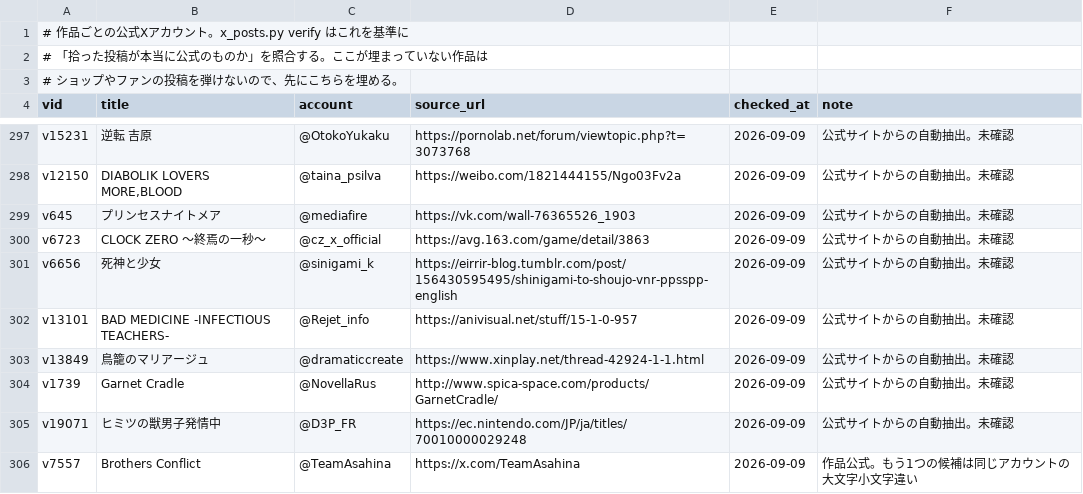
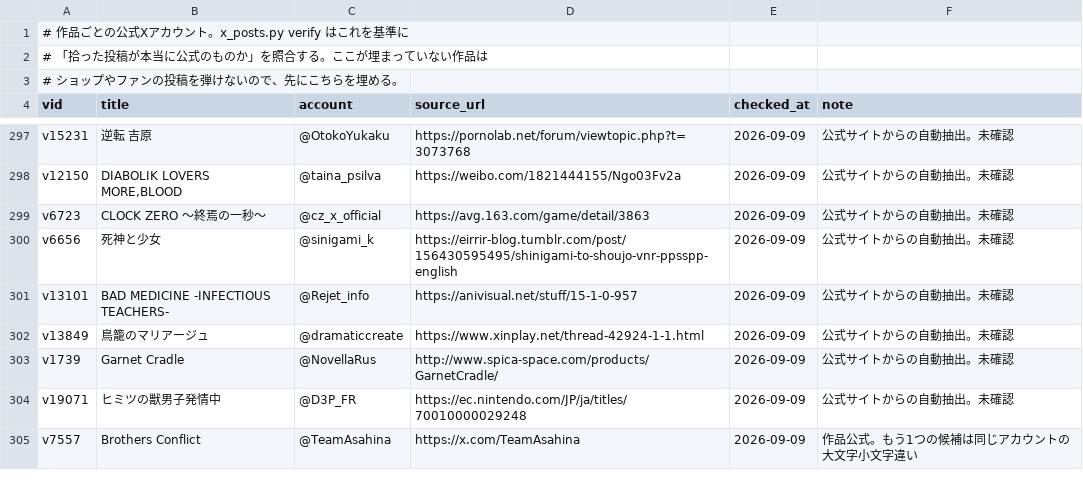
Before and after one commit to hamatie0409/otomedana-test, a TSV file: corrections/x_accounts.tsv, drawn as a sheet; only a part is shown, gaps mark what is left out.

```diff
--- a/corrections/x_accounts.tsv
+++ b/corrections/x_accounts.tsv
@@ -298,3 +298,2 @@ v15231	逆転 吉原	@OtokoYukaku	https://pornolab.net/forum/viewtopic.php?t=307
 v12150	DIABOLIK LOVERS MORE,BLOOD	@taina_psilva	https://weibo.com/1821444155/Ngo03Fv2a	2026-09-09	公式サイトからの自動抽出。未確認
-v645	プリンセスナイトメア	@mediafire	https://vk.com/wall-76365526_1903	2026-09-09	公式サイトからの自動抽出。未確認
 v6723	CLOCK ZERO 〜終焉の一秒〜	@cz_x_official	https://avg.163.com/game/detail/3863	2026-09-09	公式サイトからの自動抽出。未確認
```
Also changed, not shown: corrections/x_none.tsv.
